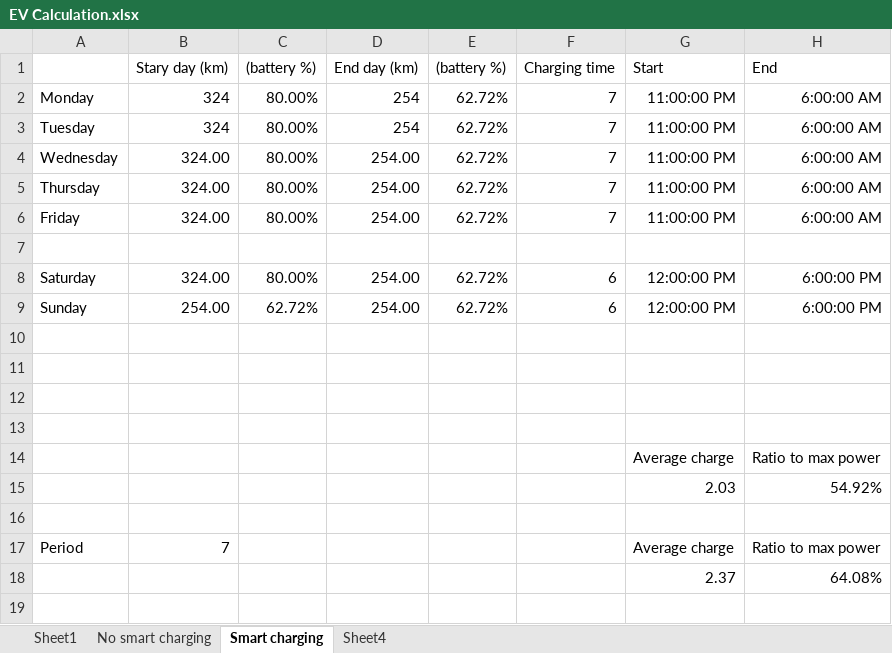
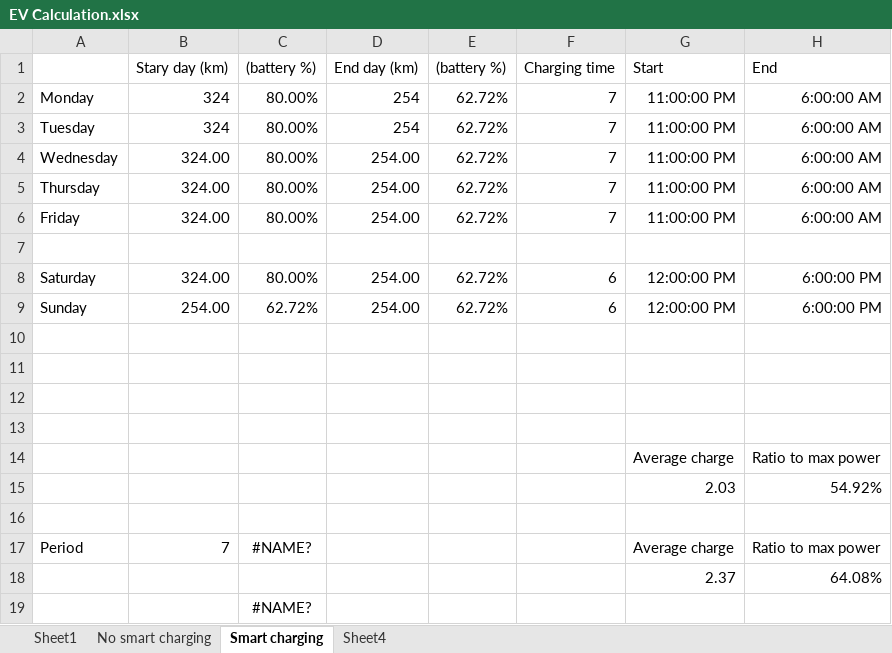
Before and after one commit to EmileMarien/MA1SEM2_EnergyProject, an Excel workbook: data/EV Calculation.xlsx, sheet Smart charging, drawn as a sheet; only a part is shown; values as stored, in another font and other column widths than the file's, no borders; rows hold the shown columns only; the diff names each change by its address in the sheet, - before the commit and + after, or states it on an @@ line.

```diff
--- a/data/EV Calculation.xlsx (sheet Smart charging)
+++ b/data/EV Calculation.xlsx (sheet Smart charging)
-C17 ((battery %)): (empty)
+C17 ((battery %)): #NAME?
+row 19:  |  | #NAME?
```
Also changed, not shown: sheet Sheet1, 4 other files.
